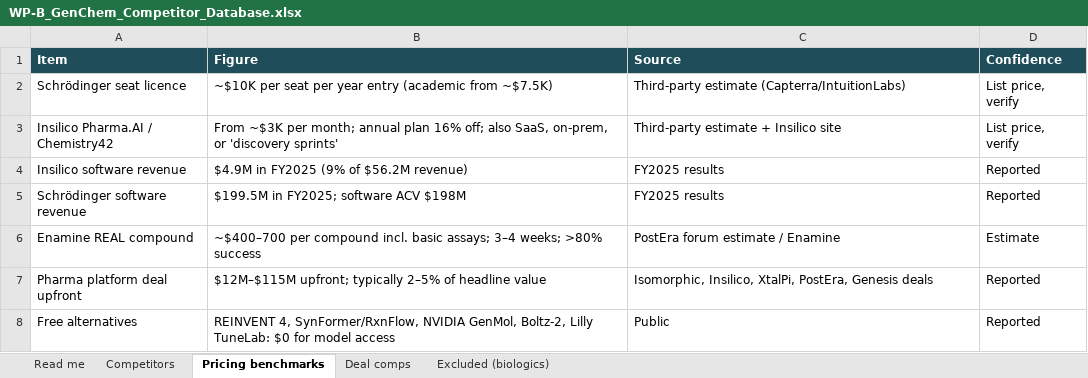
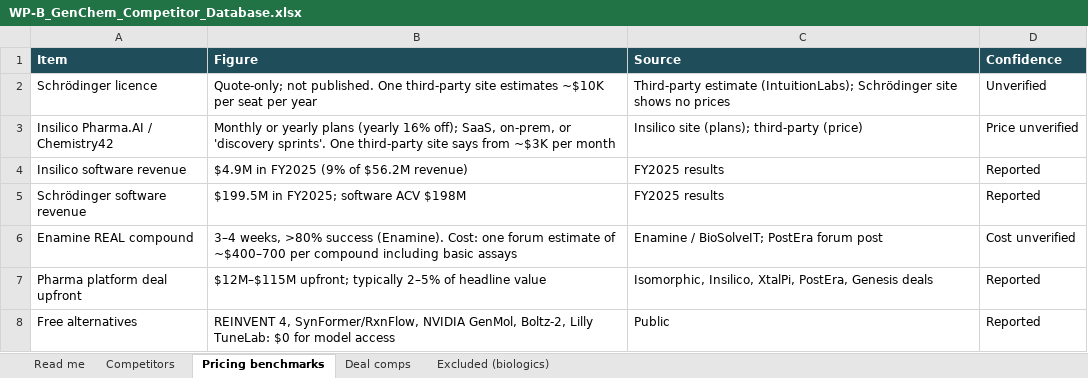
Before and after one commit to harshils2340/trialbridge, an Excel workbook: research/stoked-bio-wpb/WP-B_GenChem_Competitor_Database.xlsx, sheet Pricing benchmarks, drawn as a sheet; values as stored, in another font and other column widths than the file's, no borders; removed rows and columns are numbered as before the commit, all else as after; the diff names each change by its address in the sheet, - before the commit and + after, or states it on an @@ line.

```diff
--- a/research/stoked-bio-wpb/WP-B_GenChem_Competitor_Database.xlsx (sheet Pricing benchmarks)
+++ b/research/stoked-bio-wpb/WP-B_GenChem_Competitor_Database.xlsx (sheet Pricing benchmarks)
-row 2: Schrödinger seat licence | ~$10K per seat per year entry (academic from ~$7.5K) | Third-party estimate (Capterra/IntuitionLabs) | List price, verify
+row 2: Schrödinger licence | Quote-only; not published. One third-party site estimates ~$10K per seat per year | Third-party estimate (IntuitionLabs); Schrödinger site shows no prices | Unverified
-B3 (Figure): From ~$3K per month; annual plan 16% off; also SaaS, on-prem, or 'discovery sprints'
+B3 (Figure): Monthly or yearly plans (yearly 16% off); SaaS, on-prem, or 'discovery sprints'. One third-party site says from ~$3K per month
-C3 (Source): Third-party estimate + Insilico site
+C3 (Source): Insilico site (plans); third-party (price)
-D3 (Confidence): List price, verify
+D3 (Confidence): Price unverified
-B6 (Figure): ~$400–700 per compound incl. basic assays; 3–4 weeks; >80% success
+B6 (Figure): 3–4 weeks, >80% success (Enamine). Cost: one forum estimate of ~$400–700 per compound including basic assays
-C6 (Source): PostEra forum estimate / Enamine
+C6 (Source): Enamine / BioSolveIT; PostEra forum post
-D6 (Confidence): Estimate
+D6 (Confidence): Cost unverified
```
Also changed, not shown: sheet Competitors, sheet Deal comps, 4 other files.
